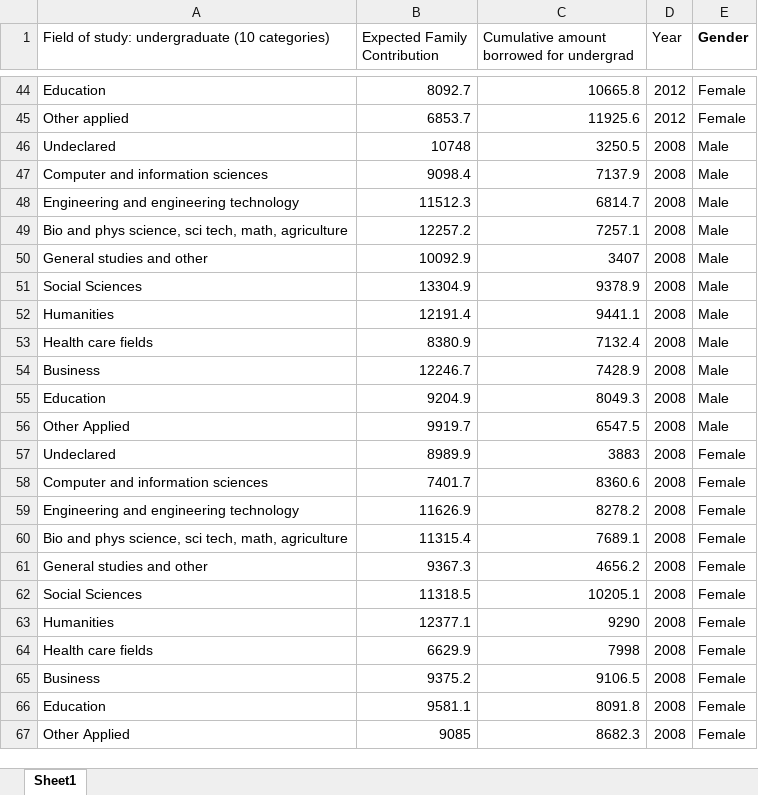
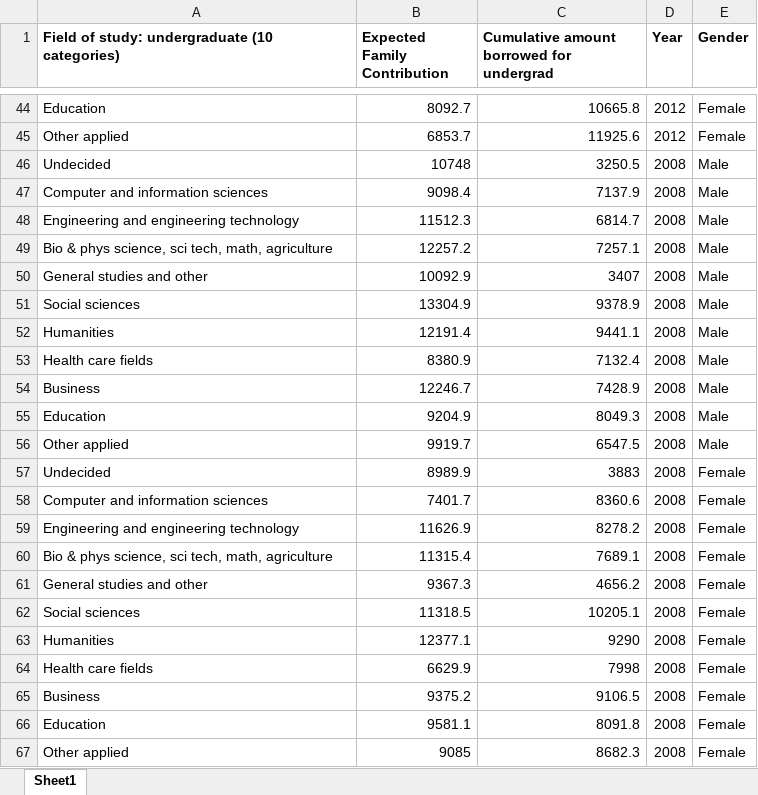
Before and after one commit to nolan-meyer/stat456_project, an Excel workbook: efc_and_amt_borrowed_over_time.xlsx, sheet Sheet1, drawn as a sheet; only a part is shown, gaps mark what is left out; values as stored, in another font and other column widths than the file's, no borders; the diff names each change by its address in the sheet, - before the commit and + after, or states it on an @@ line.

Commit message:
Added EFC and Amt Borrowed plots

```diff
--- a/efc_and_amt_borrowed_over_time.xlsx (sheet Sheet1)
+++ b/efc_and_amt_borrowed_over_time.xlsx (sheet Sheet1)
-A1:D1 bold: off
+A1:D1 bold: on
-A46: Undeclared
+A46: Undecided
-A49: Bio and phys science,…
+A49: Bio & phys science,…
-A51: Social Sciences
+A51: Social sciences
-A56: Other Applied
+A56: Other applied
-A57: Undeclared
+A57: Undecided
-A60: Bio and phys science,…
+A60: Bio & phys science,…
-A62: Social Sciences
+A62: Social sciences
-A67: Other Applied
+A67: Other applied
```
Also changed, not shown: 2 other files.
